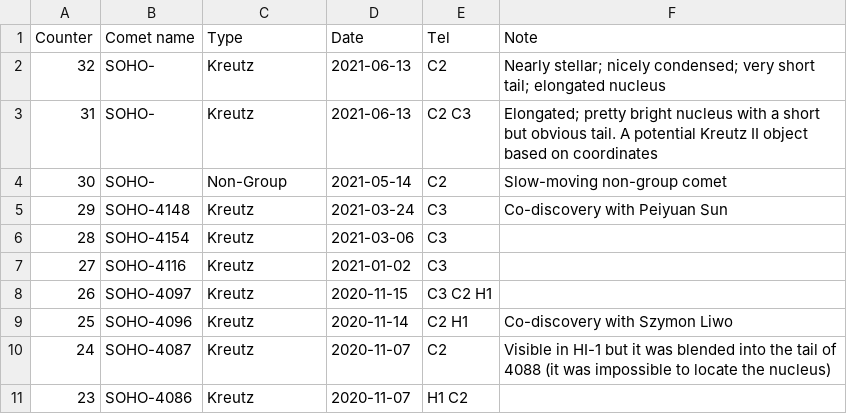
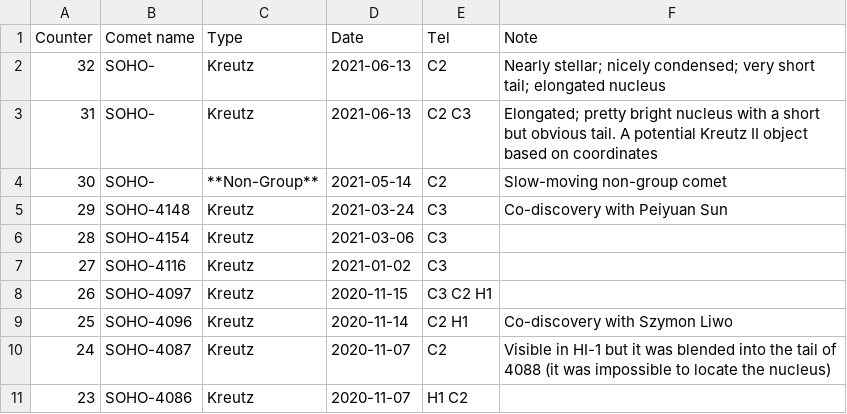
Before and after one commit to mbiesiad/discoveries-biesiada, a CSV file: table/discoveries.csv, drawn as a sheet; only a part is shown.

Commit message:
Update discoveries.csv
Add bold for Non-Grp.

```diff
--- a/table/discoveries.csv
+++ b/table/discoveries.csv
@@ -3,3 +3,3 @@ Counter,Comet name,Type,Date,Tel,Note
 31,SOHO-,Kreutz,2021-06-13,C2 C3,Elongated; pretty bright nucleus with a short but obvious tail. A potential Kreutz II object based on coordinates
-30,SOHO-,Non-Group,2021-05-14,C2,Slow-moving non-group comet
+30,SOHO-,**Non-Group**,2021-05-14,C2,Slow-moving non-group comet
 29,SOHO-4148,Kreutz,2021-03-24,C3,Co-discovery with Peiyuan Sun
```
